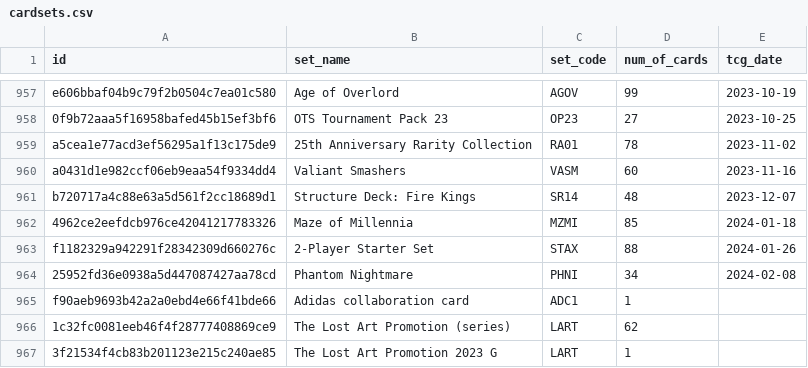
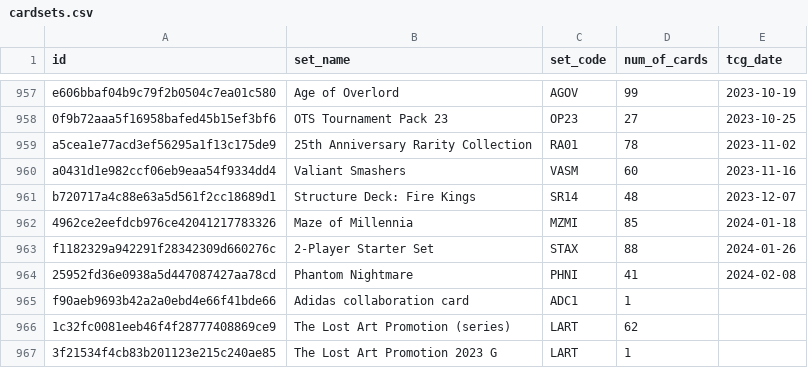
Before and after one commit to fferegrino/yu-gi-oh, a CSV file: data/cardsets.csv, drawn as a sheet; only a part is shown, gaps mark what is left out.

```diff
--- a/data/cardsets.csv
+++ b/data/cardsets.csv
@@ -963,3 +963,3 @@ b720717a4c88e63a5d561f2cc18689d1,Structure Deck: Fire Kings,SR14,48,2023-12-07
 f1182329a942291f28342309d660276c,2-Player Starter Set,STAX,88,2024-01-26
-25952fd36e0938a5d447087427aa78cd,Phantom Nightmare,PHNI,34,2024-02-08
+25952fd36e0938a5d447087427aa78cd,Phantom Nightmare,PHNI,41,2024-02-08
 f90aeb9693b42a2a0ebd4e66f41bde66,Adidas collaboration card,ADC1,1,
```
Also changed, not shown: 2 other files.
